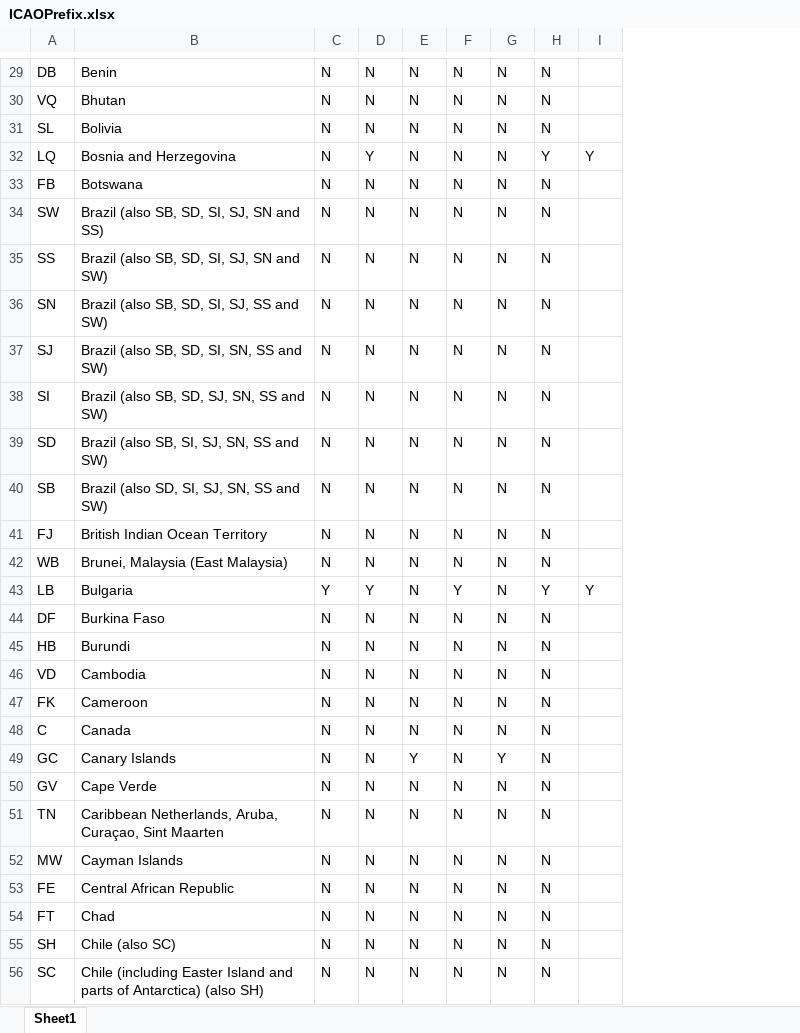
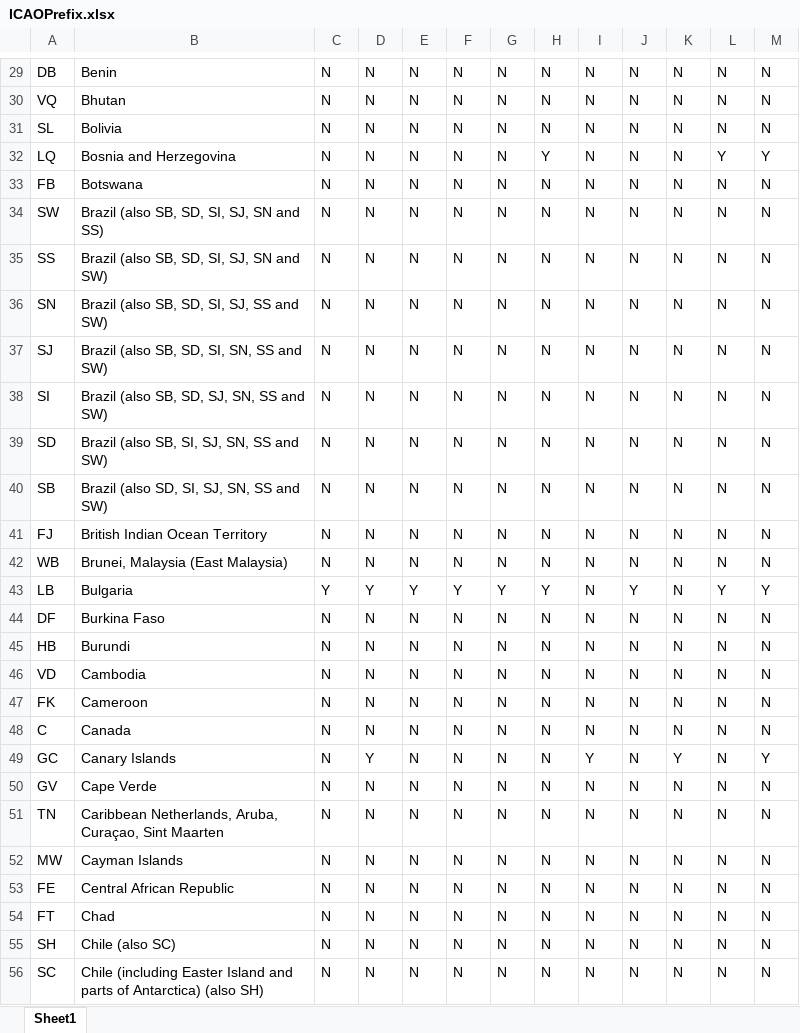
Before and after one commit to eeftychiou/FuelCost, an Excel workbook: data/ICAOPrefix.xlsx, sheet Sheet1, drawn as a sheet; only a part is shown, gaps mark what is left out; values as stored, in another font and other column widths than the file's, no borders; addresses are those after the commit; the diff covers the shown part only; the diff names each change by its address in the sheet, - before the commit and + after, or states it on an @@ line.

```diff
--- a/data/ICAOPrefix.xlsx (sheet Sheet1)
+++ b/data/ICAOPrefix.xlsx (sheet Sheet1)
+column I, rows 29-56: N | N | N | N | N | N | N | N | N | N | N | N | N | N | N | N | N | N | N | N | Y | N | N | N | N | N | N | N
+column J, rows 29-56: N | N | N | N | N | N | N | N | N | N | N | N | N | N | Y | N | N | N | N | N | N | N | N | N | N | N | N | N
+column K, rows 29-56: N | N | N | N | N | N | N | N | N | N | N | N | N | N | N | N | N | N | N | N | Y | N | N | N | N | N | N | N
+column L, rows 29-56: N | N | N | Y | N | N | N | N | N | N | N | N | N | N | Y | N | N | N | N | N | N | N | N | N | N | N | N | N
-M29:M31: (empty)
+M29:M31: N
-D32: Y
+D32: N
-M33:M42: (empty)
+M33:M42: N
-E43: N
+E43: Y
-G43: N
+G43: Y
-M44:M48: (empty)
+M44:M48: N
-D49: N
+D49: Y
-E49: Y
+E49: N
-G49: Y
+G49: N
-M49: (empty)
+M49: Y
-M50:M56: (empty)
+M50:M56: N
```
Also changed, not shown: 293 edited cells elsewhere in this sheet, 3 other files.
